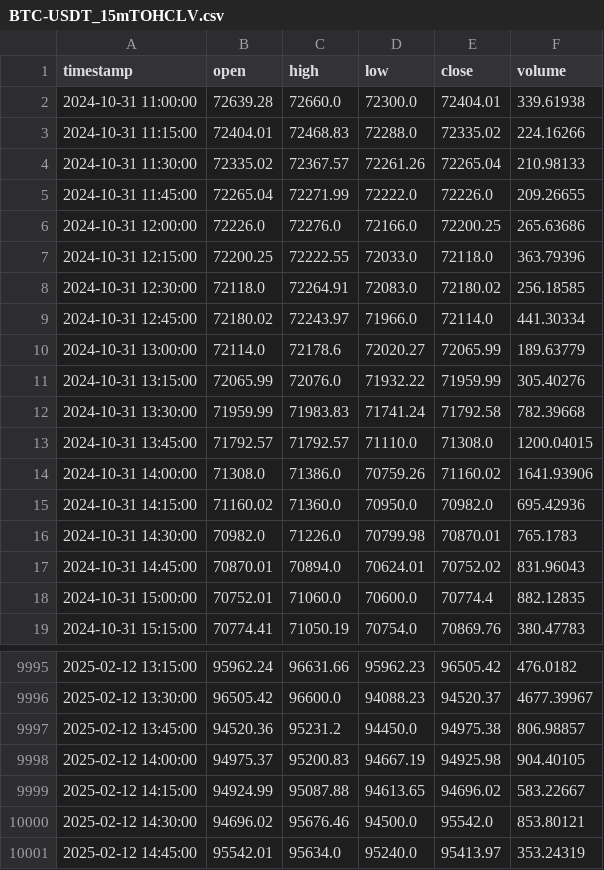
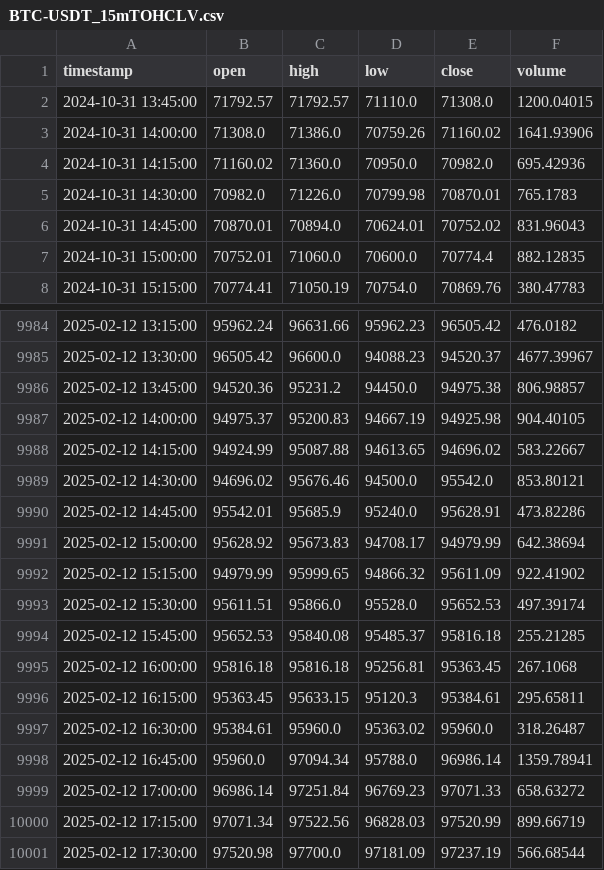
Before and after one commit to JimSP/jimsp.github.io, a CSV file: data/BTC-USDT_15mTOHCLV.csv, drawn as a sheet; only a part is shown, gaps mark what is left out.

```diff
--- a/data/BTC-USDT_15mTOHCLV.csv
+++ b/data/BTC-USDT_15mTOHCLV.csv
@@ -1,13 +1,2 @@
 timestamp,open,high,low,close,volume
-2024-10-31 11:00:00,72639.28,72660.0,72300.0,72404.01,339.61938
-2024-10-31 11:15:00,72404.01,72468.83,72288.0,72335.02,224.16266
-2024-10-31 11:30:00,72335.02,72367.57,72261.26,72265.04,210.98133
-2024-10-31 11:45:00,72265.04,72271.99,72222.0,72226.0,209.26655
-2024-10-31 12:00:00,72226.0,72276.0,72166.0,72200.25,265.63686
-2024-10-31 12:15:00,72200.25,72222.55,72033.0,72118.0,363.79396
-2024-10-31 12:30:00,72118.0,72264.91,72083.0,72180.02,256.18585
-2024-10-31 12:45:00,72180.02,72243.97,71966.0,72114.0,441.30334
-2024-10-31 13:00:00,72114.0,72178.6,72020.27,72065.99,189.63779
-2024-10-31 13:15:00,72065.99,72076.0,71932.22,71959.99,305.40276
-2024-10-31 13:30:00,71959.99,71983.83,71741.24,71792.58,782.39668
 2024-10-31 13:45:00,71792.57,71792.57,71110.0,71308.0,1200.04015
@@ -10000,2 +9989,13 @@ timestamp,open,high,low,close,volume
 2025-02-12 14:30:00,94696.02,95676.46,94500.0,95542.0,853.80121
-2025-02-12 14:45:00,95542.01,95634.0,95240.0,95413.97,353.24319
+2025-02-12 14:45:00,95542.01,95685.9,95240.0,95628.91,473.82286
+2025-02-12 15:00:00,95628.92,95673.83,94708.17,94979.99,642.38694
+2025-02-12 15:15:00,94979.99,95999.65,94866.32,95611.09,922.41902
+2025-02-12 15:30:00,95611.51,95866.0,95528.0,95652.53,497.39174
+2025-02-12 15:45:00,95652.53,95840.08,95485.37,95816.18,255.21285
+2025-02-12 16:00:00,95816.18,95816.18,95256.81,95363.45,267.1068
+2025-02-12 16:15:00,95363.45,95633.15,95120.3,95384.61,295.65811
+2025-02-12 16:30:00,95384.61,95960.0,95363.02,95960.0,318.26487
+2025-02-12 16:45:00,95960.0,97094.34,95788.0,96986.14,1359.78941
+2025-02-12 17:00:00,96986.14,97251.84,96769.23,97071.33,658.63272
+2025-02-12 17:15:00,97071.34,97522.56,96828.03,97520.99,899.66719
+2025-02-12 17:30:00,97520.98,97700.0,97181.09,97237.19,566.68544
```
Also changed, not shown: data/BTC-FDUSD_15mTOHCLV.csv, data/ETH-FDUSD_15mTOHCLV.csv, 45 other files.
